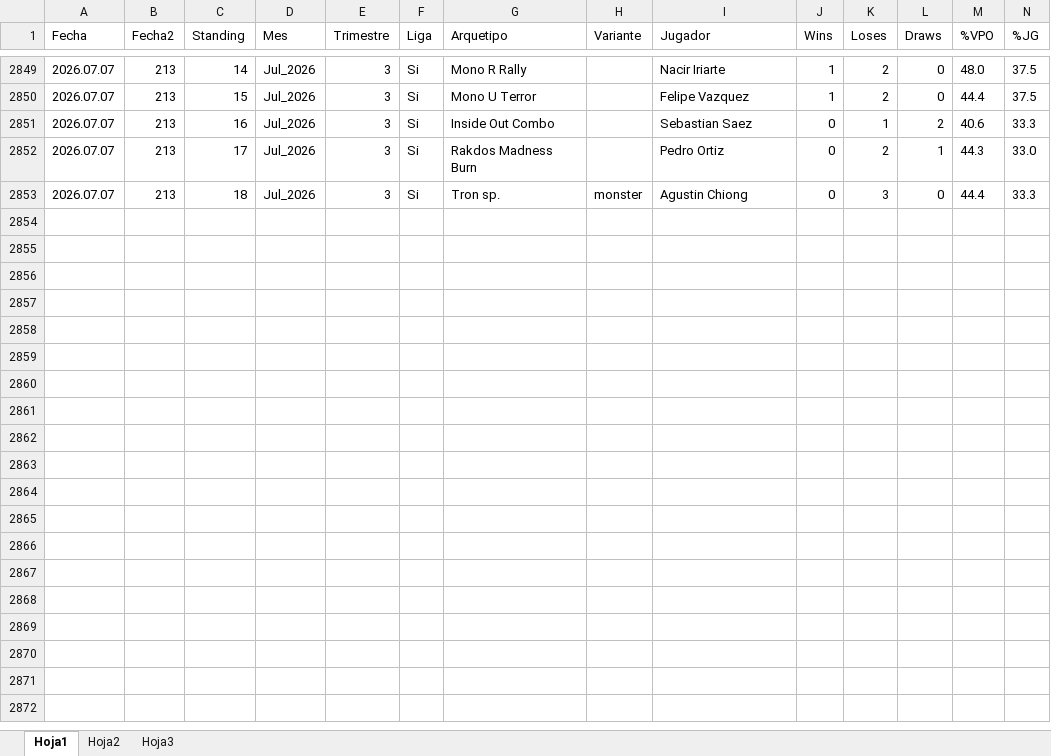
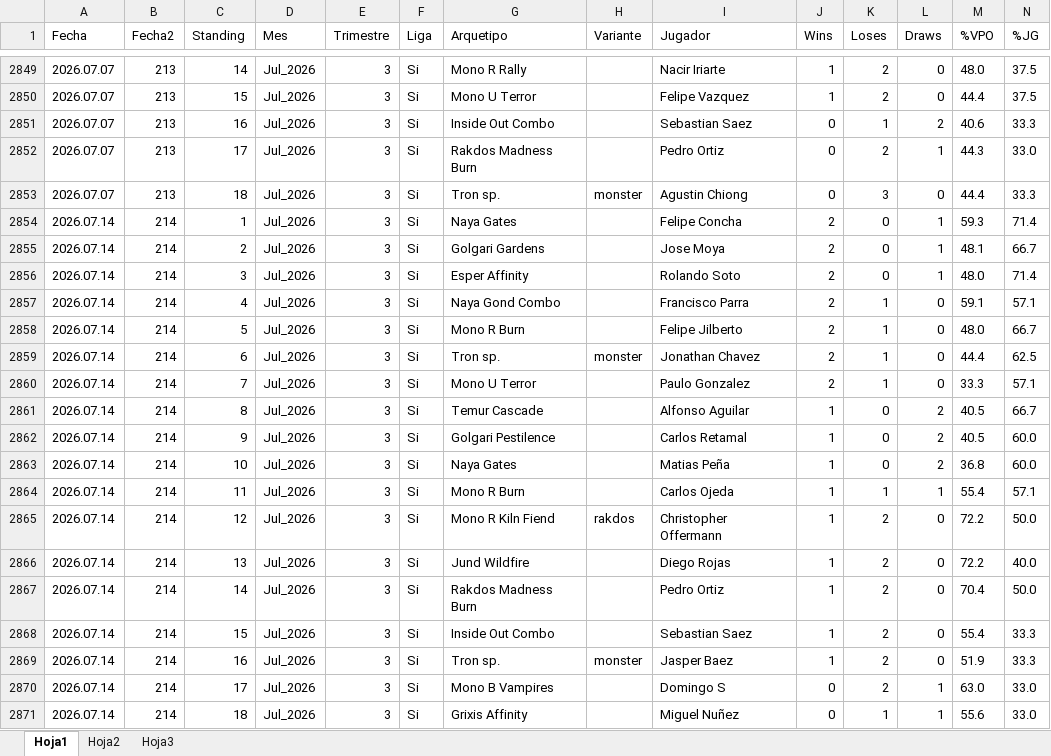
Before and after one commit to Fjilberto/metagame, an Excel workbook: metaR.xlsx, sheet Hoja1, drawn as a sheet; only a part is shown, gaps mark what is left out; values as stored, in another font and other column widths than the file's, no borders; rows hold the shown columns only; the diff covers the shown part only; the diff names each change by its address in the sheet, - before the commit and + after, or states it on an @@ line.

Commit message:
new data 2026 07 14

```diff
--- a/metaR.xlsx (sheet Hoja1)
+++ b/metaR.xlsx (sheet Hoja1)
+row 2854: 2026.07.14 | 214 | 1 | Jul_2026 | 3 | Si | Naya Gates |  | Felipe Concha | 2 | 0 | 1 | 59.3 | 71.4
+row 2855: 2026.07.14 | 214 | 2 | Jul_2026 | 3 | Si | Golgari Gardens |  | Jose Moya | 2 | 0 | 1 | 48.1 | 66.7
+row 2856: 2026.07.14 | 214 | 3 | Jul_2026 | 3 | Si | Esper Affinity |  | Rolando Soto | 2 | 0 | 1 | 48.0 | 71.4
+row 2857: 2026.07.14 | 214 | 4 | Jul_2026 | 3 | Si | Naya Gond Combo |  | Francisco Parra | 2 | 1 | 0 | 59.1 | 57.1
+row 2858: 2026.07.14 | 214 | 5 | Jul_2026 | 3 | Si | Mono R Burn |  | Felipe Jilberto | 2 | 1 | 0 | 48.0 | 66.7
+row 2859: 2026.07.14 | 214 | 6 | Jul_2026 | 3 | Si | Tron sp. | monster | Jonathan Chavez | 2 | 1 | 0 | 44.4 | 62.5
+row 2860: 2026.07.14 | 214 | 7 | Jul_2026 | 3 | Si | Mono U Terror |  | Paulo Gonzalez | 2 | 1 | 0 | 33.3 | 57.1
+row 2861: 2026.07.14 | 214 | 8 | Jul_2026 | 3 | Si | Temur Cascade |  | Alfonso Aguilar | 1 | 0 | 2 | 40.5 | 66.7
+row 2862: 2026.07.14 | 214 | 9 | Jul_2026 | 3 | Si | Golgari Pestilence |  | Carlos Retamal | 1 | 0 | 2 | 40.5 | 60.0
+row 2863: 2026.07.14 | 214 | 10 | Jul_2026 | 3 | Si | Naya Gates |  | Matias Peña | 1 | 0 | 2 | 36.8 | 60.0
+row 2864: 2026.07.14 | 214 | 11 | Jul_2026 | 3 | Si | Mono R Burn |  | Carlos Ojeda | 1 | 1 | 1 | 55.4 | 57.1
+row 2865: 2026.07.14 | 214 | 12 | Jul_2026 | 3 | Si | Mono R Kiln Fiend | rakdos | Christopher Offermann | 1 | 2 | 0 | 72.2 | 50.0
+row 2866: 2026.07.14 | 214 | 13 | Jul_2026 | 3 | Si | Jund Wildfire |  | Diego Rojas | 1 | 2 | 0 | 72.2 | 40.0
+row 2867: 2026.07.14 | 214 | 14 | Jul_2026 | 3 | Si | Rakdos Madness Burn |  | Pedro Ortiz | 1 | 2 | 0 | 70.4 | 50.0
+row 2868: 2026.07.14 | 214 | 15 | Jul_2026 | 3 | Si | Inside Out Combo |  | Sebastian Saez | 1 | 2 | 0 | 55.4 | 33.3
+row 2869: 2026.07.14 | 214 | 16 | Jul_2026 | 3 | Si | Tron sp. | monster | Jasper Baez | 1 | 2 | 0 | 51.9 | 33.3
+row 2870: 2026.07.14 | 214 | 17 | Jul_2026 | 3 | Si | Mono B Vampires |  | Domingo S | 0 | 2 | 1 | 63.0 | 33.0
+row 2871: 2026.07.14 | 214 | 18 | Jul_2026 | 3 | Si | Grixis Affinity |  | Miguel Nuñez | 0 | 1 | 1 | 55.6 | 33.0
```
Also changed, not shown: 1 added row elsewhere in this sheet, 1 other file.
